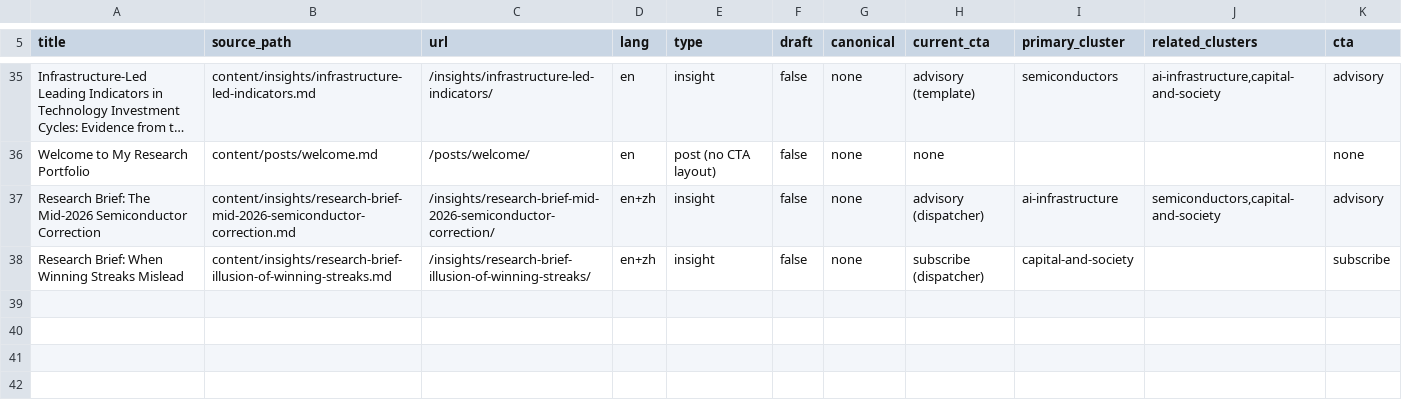
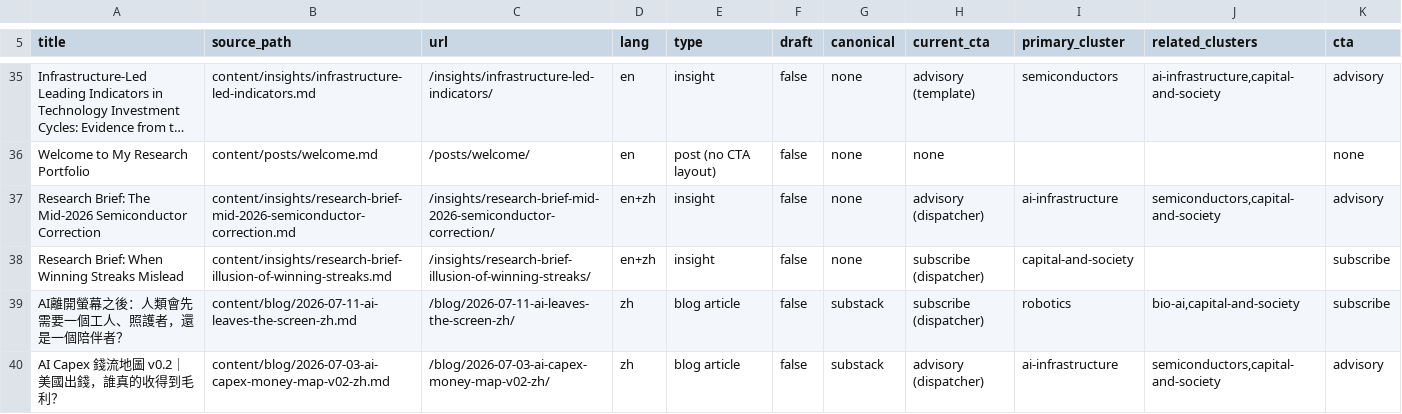
Before and after one commit to Sinclair8899/Sinclair-website, a TSV file: content-inventory.tsv, drawn as a sheet; only a part is shown, gaps mark what is left out; long unchanged cells end in ….

```diff
--- a/content-inventory.tsv
+++ b/content-inventory.tsv
@@ -38 +38,3 @@ Research Brief: The Mid-2026 Semiconductor Correction	content/insights/research-
 Research Brief: When Winning Streaks Mislead	content/insights/research-brief-illusion-of-winning-streaks.md	/insights/research-brief-illusion-of-winning-streaks/	en+zh	insight	false	none	subscribe (dispatcher)	capital-and-society		subscribe
+AI離開螢幕之後：人類會先需要一個工人、照護者，還是一個陪伴者？	content/blog/2026-07-11-ai-leaves-the-screen-zh.md	/blog/2026-07-11-ai-leaves-the-screen-zh/	zh	blog article	false	substack	subscribe (dispatcher)	robotics	bio-ai,capital-and-society	subscribe
+AI Capex 錢流地圖 v0.2｜美國出錢，誰真的收得到毛利？	content/blog/2026-07-03-ai-capex-money-map-v02-zh.md	/blog/2026-07-03-ai-capex-money-map-v02-zh/	zh	blog article	false	substack	advisory (dispatcher)	ai-infrastructure	semiconductors,capital-and-society	advisory
```
Also changed, not shown: 43 other files.
